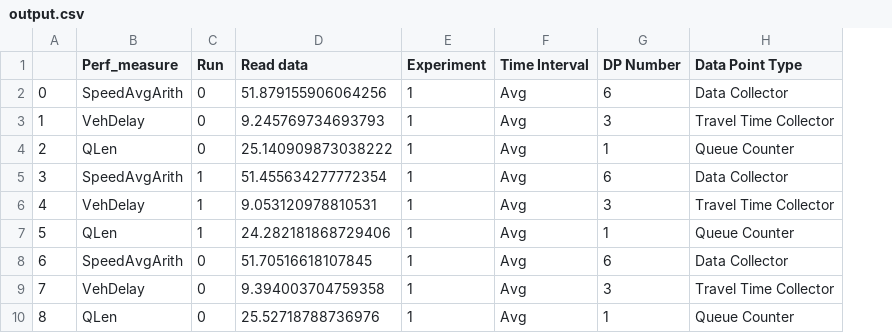
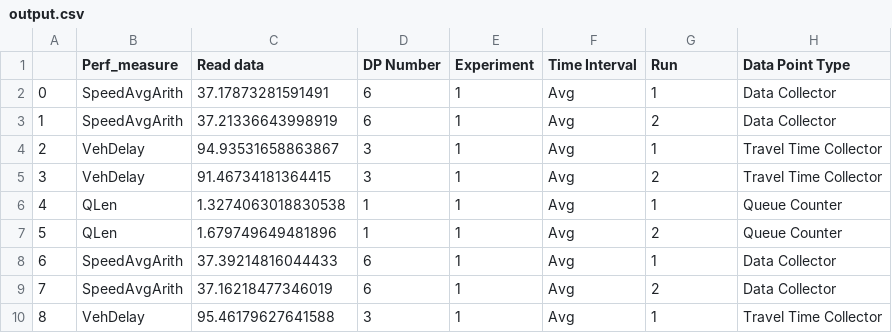
Before and after one commit to matheusferreira195/VisLAB, a CSV file: output.csv, drawn as a sheet; only a part is shown; removed rows and columns are numbered as before the commit, all else as after; the diff covers the shown part only; the diff names each change by its address in the sheet, - before the commit and + after, or states it on an @@ line.

```diff
--- a/output.csv
+++ b/output.csv
-column C (Run), rows 2-10: 0 | 0 | 0 | 1 | 1 | 1 | 0 | 0 | 0
+column D (DP Number), rows 2-10: 6 | 6 | 3 | 3 | 1 | 1 | 6 | 6 | 3
-G1: DP Number
+G1: Run
-C2 (Read data): 51.879155906064256
+C2 (Read data): 37.17873281591491
-G2 (Run): 6
+G2 (Run): 1
-B3 (Perf_measure): VehDelay
+B3 (Perf_measure): SpeedAvgArith
-C3 (Read data): 9.245769734693793
+C3 (Read data): 37.21336643998919
-G3 (Run): 3
+G3 (Run): 2
-H3 (Data Point Type): Travel Time Collector
+H3 (Data Point Type): Data Collector
-B4 (Perf_measure): QLen
+B4 (Perf_measure): VehDelay
-C4 (Read data): 25.140909873038222
+C4 (Read data): 94.93531658863867
-H4 (Data Point Type): Queue Counter
+H4 (Data Point Type): Travel Time Collector
-B5 (Perf_measure): SpeedAvgArith
+B5 (Perf_measure): VehDelay
-C5 (Read data): 51.455634277772354
+C5 (Read data): 91.46734181364415
-G5 (Run): 6
+G5 (Run): 2
-H5 (Data Point Type): Data Collector
+H5 (Data Point Type): Travel Time Collector
-B6 (Perf_measure): VehDelay
+B6 (Perf_measure): QLen
-C6 (Read data): 9.053120978810531
+C6 (Read data): 1.3274063018830538
-G6 (Run): 3
+G6 (Run): 1
-H6 (Data Point Type): Travel Time Collector
+H6 (Data Point Type): Queue Counter
-C7 (Read data): 24.282181868729406
+C7 (Read data): 1.679749649481896
-G7 (Run): 1
+G7 (Run): 2
-C8 (Read data): 51.70516618107845
+C8 (Read data): 37.39214816044433
-G8 (Run): 6
+G8 (Run): 1
-B9 (Perf_measure): VehDelay
+B9 (Perf_measure): SpeedAvgArith
-C9 (Read data): 9.394003704759358
+C9 (Read data): 37.16218477346019
-G9 (Run): 3
+G9 (Run): 2
-H9 (Data Point Type): Travel Time Collector
+H9 (Data Point Type): Data Collector
-B10 (Perf_measure): QLen
+B10 (Perf_measure): VehDelay
-C10 (Read data): 25.52718788736976
+C10 (Read data): 95.46179627641588
-H10 (Data Point Type): Queue Counter
+H10 (Data Point Type): Travel Time Collector
```
Also changed, not shown: 124 edited cells elsewhere in this file, 7 other files.
